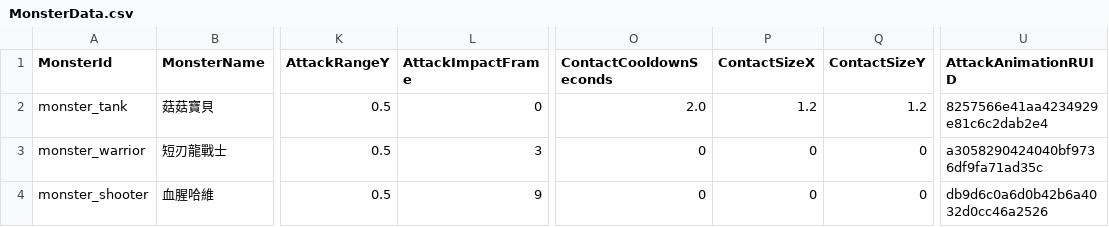
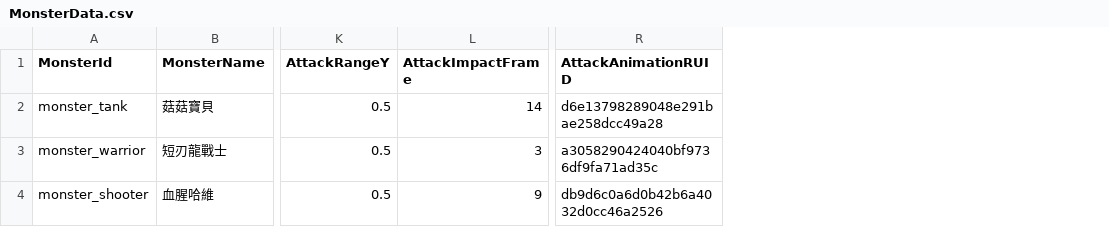
Before and after one commit to zsp2233000/MSW-Battle, a CSV file: RootDesk/MyDesk/Data/MonsterData.csv, drawn as a sheet; only a part is shown, gaps mark what is left out; removed rows and columns are numbered as before the commit, all else as after; the diff names each change by its address in the sheet, - before the commit and + after, or states it on an @@ line.

Commit message:
Implement animated frontal tank attacks (#58)

```diff
--- a/RootDesk/MyDesk/Data/MonsterData.csv
+++ b/RootDesk/MyDesk/Data/MonsterData.csv
-column O (ContactCooldownSeconds), rows 2-4: 2.0 | 0 | 0
-column P (ContactSizeX), rows 2-4: 1.2 | 0 | 0
-column Q (ContactSizeY), rows 2-4: 1.2 | 0 | 0
-L2 (AttackImpactFrame): 0
+L2 (AttackImpactFrame): 14
-R2 (AttackAnimationRUID): 8257566e41aa4234929e81c6c2dab2e4
+R2 (AttackAnimationRUID): d6e13798289048e291bae258dcc49a28
```
Also changed, not shown: 20 other files.
